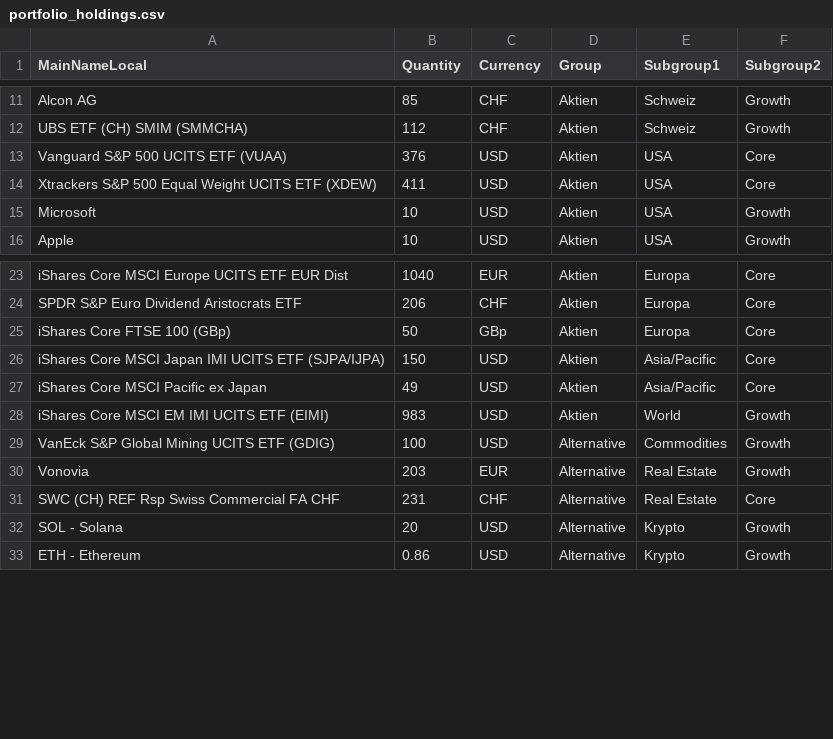
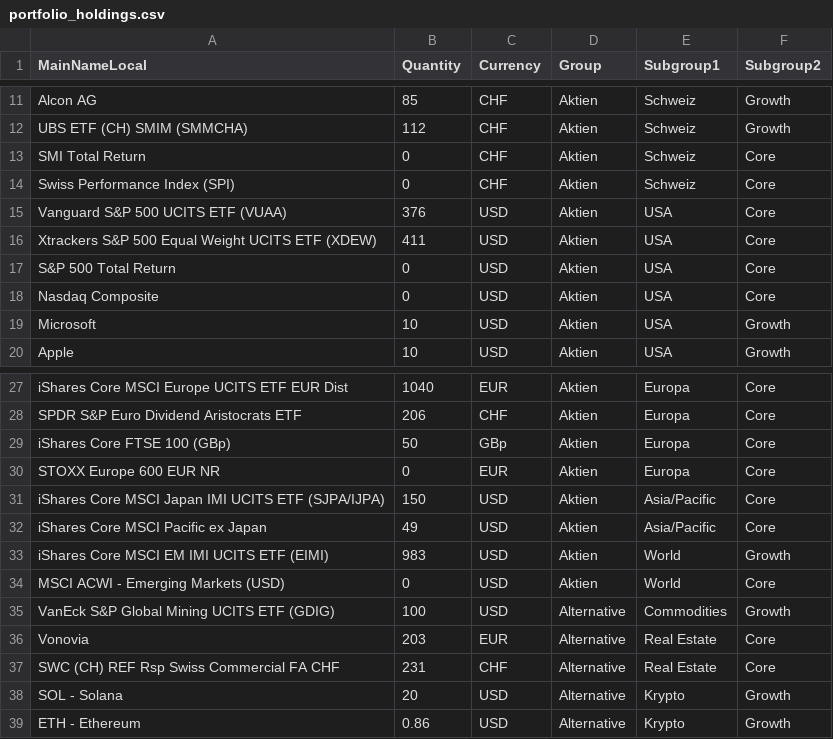
Before and after one commit to Munotstadt/financialdatacollector-public, a CSV file: portfolio_holdings.csv, drawn as a sheet; only a part is shown, gaps mark what is left out.

Commit message:
Update portfolio holdings via edit page (2026-07-21T15:57:51.547Z)

```diff
--- a/portfolio_holdings.csv
+++ b/portfolio_holdings.csv
@@ -12,4 +12,8 @@ Alcon AG,85,CHF,Aktien,Schweiz,Growth
 UBS ETF (CH) SMIM (SMMCHA),112,CHF,Aktien,Schweiz,Growth
+SMI Total Return,0,CHF,Aktien,Schweiz,Core
+Swiss Performance Index (SPI),0,CHF,Aktien,Schweiz,Core
 Vanguard S&P 500 UCITS ETF (VUAA),376,USD,Aktien,USA,Core
 Xtrackers S&P 500 Equal Weight UCITS ETF (XDEW),411,USD,Aktien,USA,Core
+S&P 500 Total Return,0,USD,Aktien,USA,Core
+Nasdaq Composite,0,USD,Aktien,USA,Core
 Microsoft,10,USD,Aktien,USA,Growth
@@ -25,2 +29,3 @@ SPDR S&P Euro Dividend Aristocrats ETF,206,CHF,Aktien,Europa,Core
 iShares Core FTSE 100 (GBp),50,GBp,Aktien,Europa,Core
+STOXX Europe 600 EUR NR,0,EUR,Aktien,Europa,Core
 iShares Core MSCI Japan IMI UCITS ETF (SJPA/IJPA),150,USD,Aktien,Asia/Pacific,Core
@@ -28,4 +33,5 @@ iShares Core MSCI Pacific ex Japan,49,USD,Aktien,Asia/Pacific,Core
 iShares Core MSCI EM IMI UCITS ETF (EIMI),983,USD,Aktien,World,Growth
+MSCI ACWI - Emerging Markets (USD),0,USD,Aktien,World,Core
 VanEck S&P Global Mining UCITS ETF (GDIG),100,USD,Alternative,Commodities,Growth
-Vonovia,203,EUR,Alternative,Real Estate,Growth
+Vonovia,203,EUR,Alternative,Real Estate,Core
 SWC (CH) REF Rsp Swiss Commercial FA CHF,231,CHF,Alternative,Real Estate,Core
```
